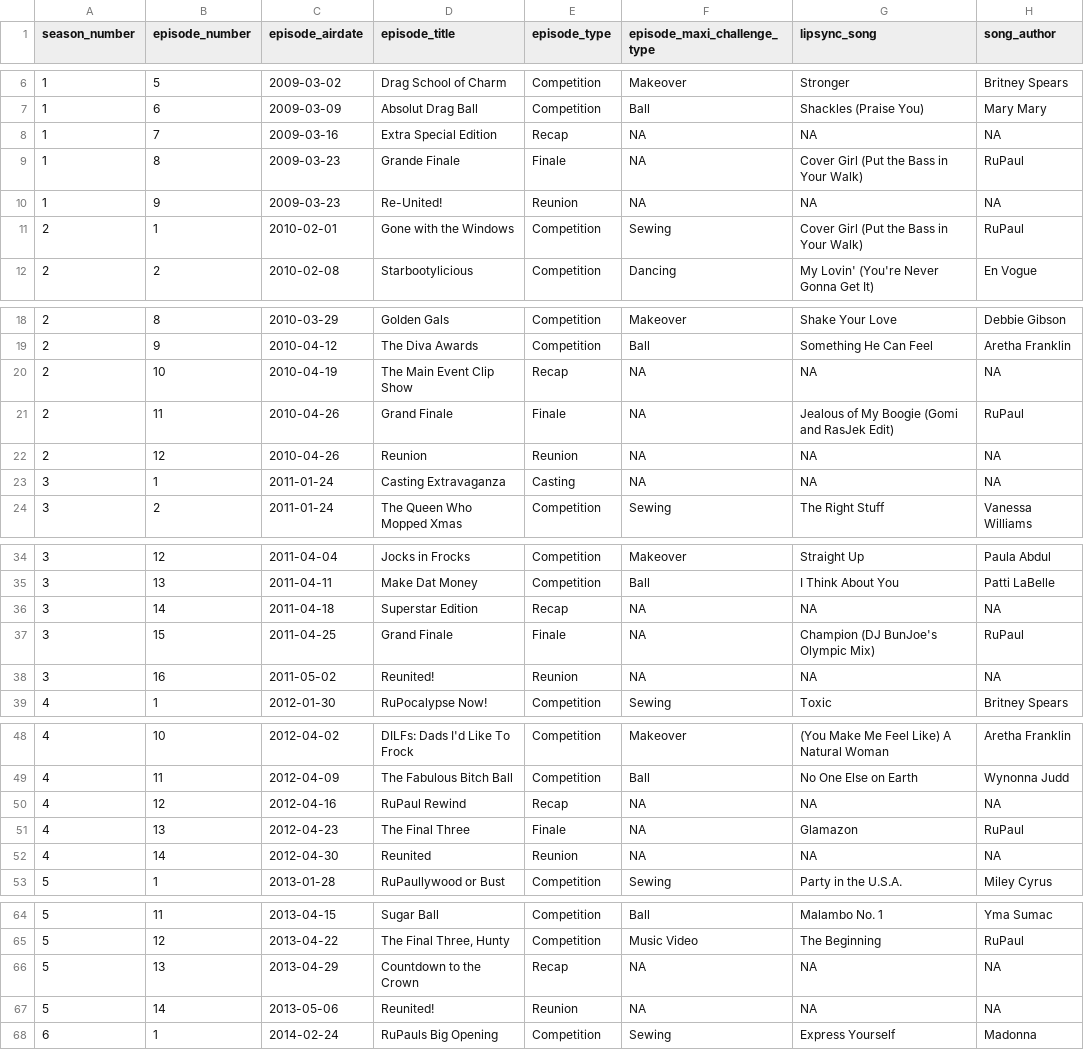
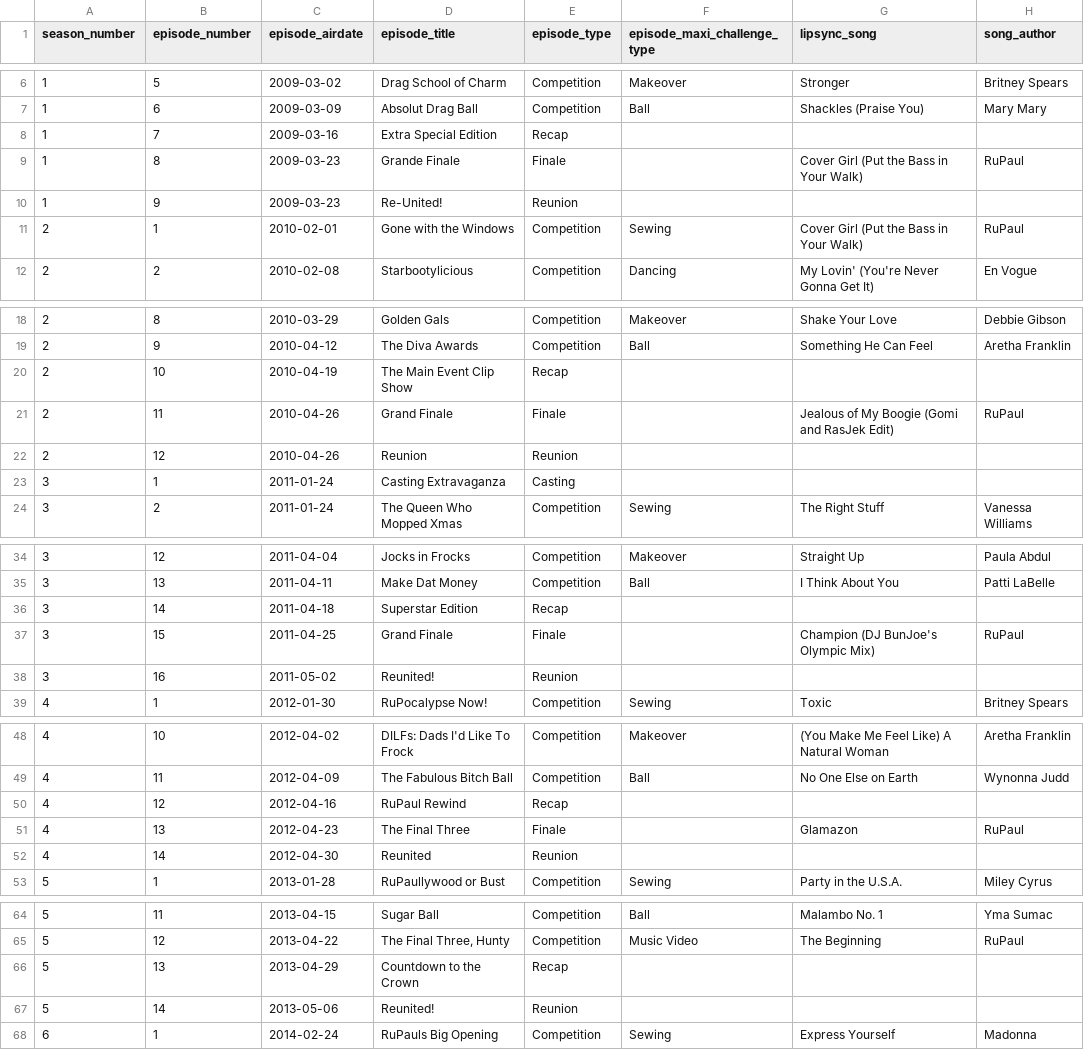
Before and after one commit to jeanprado/rpdr-data, a CSV file: data/rpdr_episodes_lipsyncs.csv, drawn as a sheet; only a part is shown, gaps mark what is left out; the diff covers the shown part only.

```diff
--- a/data/rpdr_episodes_lipsyncs.csv
+++ b/data/rpdr_episodes_lipsyncs.csv
@@ -7,5 +7,5 @@ season_number,episode_number,episode_airdate,episode_title,episode_type,episode_
 1,6,2009-03-09,Absolut Drag Ball,Competition,Ball,Shackles (Praise You),Mary Mary
-1,7,2009-03-16,Extra Special Edition,Recap,NA,NA,NA
-1,8,2009-03-23,Grande Finale,Finale,NA,Cover Girl (Put the Bass in Your Walk),RuPaul
-1,9,2009-03-23,Re-United!,Reunion,NA,NA,NA
+1,7,2009-03-16,Extra Special Edition,Recap,,,
+1,8,2009-03-23,Grande Finale,Finale,,Cover Girl (Put the Bass in Your Walk),RuPaul
+1,9,2009-03-23,Re-United!,Reunion,,,
 2,1,2010-02-01,Gone with the Windows,Competition,Sewing,Cover Girl (Put the Bass in Your Walk),RuPaul
@@ -19,6 +19,6 @@ season_number,episode_number,episode_airdate,episode_title,episode_type,episode_
 2,9,2010-04-12,The Diva Awards,Competition,Ball,Something He Can Feel,Aretha Franklin
-2,10,2010-04-19,The Main Event Clip Show,Recap,NA,NA,NA
-2,11,2010-04-26,Grand Finale,Finale,NA,Jealous of My Boogie (Gomi and RasJek Edit) ,RuPaul
-2,12,2010-04-26,Reunion,Reunion,NA,NA,NA
-3,1,2011-01-24,Casting Extravaganza,Casting,NA,NA,NA
+2,10,2010-04-19,The Main Event Clip Show,Recap,,,
+2,11,2010-04-26,Grand Finale,Finale,,Jealous of My Boogie (Gomi and RasJek Edit) ,RuPaul
+2,12,2010-04-26,Reunion,Reunion,,,
+3,1,2011-01-24,Casting Extravaganza,Casting,,,
 3,2,2011-01-24,The Queen Who Mopped Xmas,Competition,Sewing,The Right Stuff ,Vanessa Williams
@@ -35,5 +35,5 @@ season_number,episode_number,episode_airdate,episode_title,episode_type,episode_
 3,13,2011-04-11,Make Dat Money,Competition,Ball,I Think About You ,Patti LaBelle
-3,14,2011-04-18,Superstar Edition,Recap,NA,NA,NA
-3,15,2011-04-25,Grand Finale,Finale,NA,Champion (DJ BunJoe's Olympic Mix) ,RuPaul
-3,16,2011-05-02,Reunited!,Reunion,NA,NA,NA
+3,14,2011-04-18,Superstar Edition,Recap,,,
+3,15,2011-04-25,Grand Finale,Finale,,Champion (DJ BunJoe's Olympic Mix) ,RuPaul
+3,16,2011-05-02,Reunited!,Reunion,,,
 4,1,2012-01-30,RuPocalypse Now!,Competition,Sewing,Toxic ,Britney Spears
@@ -49,5 +49,5 @@ season_number,episode_number,episode_airdate,episode_title,episode_type,episode_
 4,11,2012-04-09,The Fabulous Bitch Ball,Competition,Ball,No One Else on Earth ,Wynonna Judd
-4,12,2012-04-16,RuPaul Rewind,Recap,NA,NA,NA
-4,13,2012-04-23,The Final Three,Finale,NA,Glamazon,RuPaul
-4,14,2012-04-30,Reunited,Reunion,NA,NA,NA
+4,12,2012-04-16,RuPaul Rewind,Recap,,,
+4,13,2012-04-23,The Final Three,Finale,,Glamazon,RuPaul
+4,14,2012-04-30,Reunited,Reunion,,,
 5,1,2013-01-28,RuPaullywood or Bust,Competition,Sewing,Party in the U.S.A. ,Miley Cyrus
@@ -65,4 +65,4 @@ season_number,episode_number,episode_airdate,episode_title,episode_type,episode_
 5,12,2013-04-22,"The Final Three, Hunty",Competition,Music Video,The Beginning,RuPaul
-5,13,2013-04-29,Countdown to the Crown,Recap,NA,NA,NA
-5,14,2013-05-06,Reunited!,Reunion,NA,NA,NA
+5,13,2013-04-29,Countdown to the Crown,Recap,,,
+5,14,2013-05-06,Reunited!,Reunion,,,
 6,1,2014-02-24,RuPauls Big Opening,Competition,Sewing,Express Yourself,Madonna
```
Also changed, not shown: 35 edited cells elsewhere in this file, data/rpdr_all.csv, data/rpdr_contestants.csv, 2 other files.
